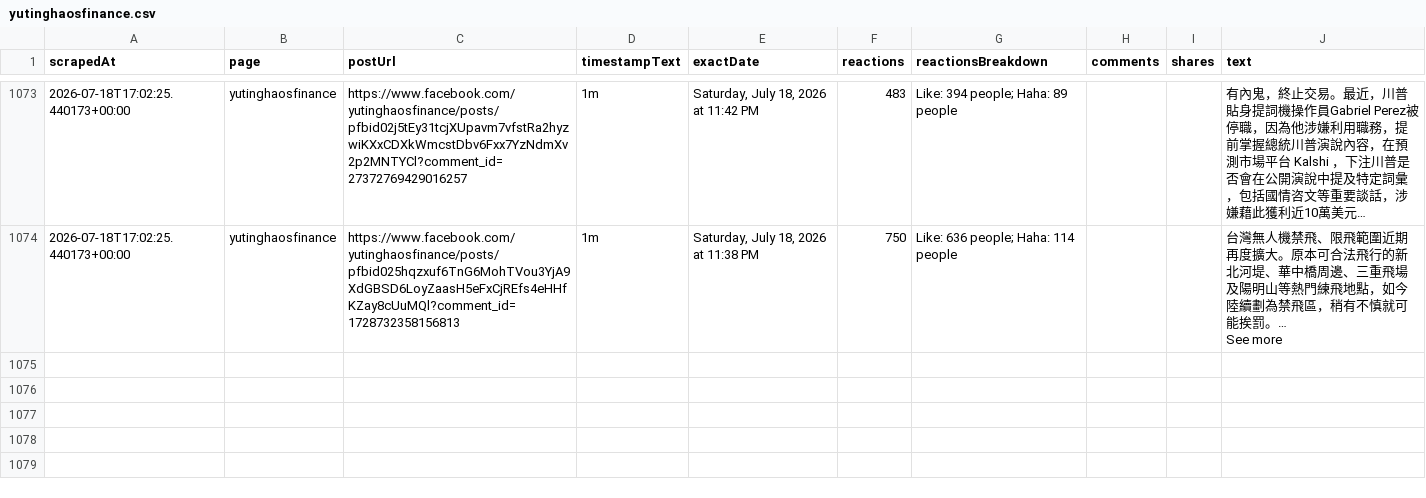
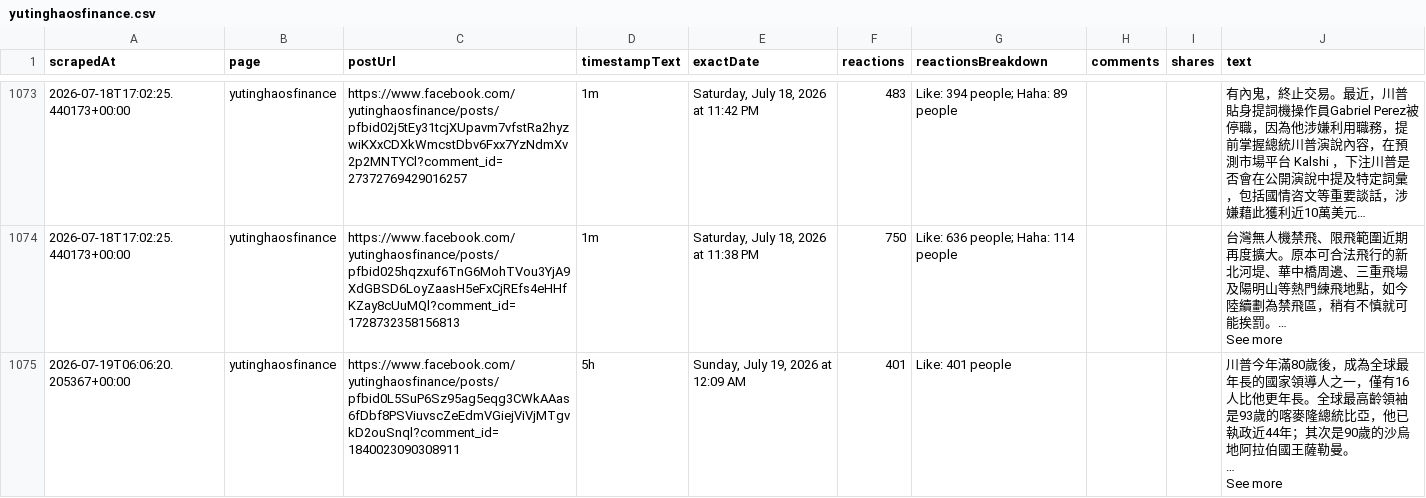
Before and after one commit to elainekaotf/TrendForceDashboard, a CSV file: csv/facebook/yutinghaosfinance.csv, drawn as a sheet; only a part is shown, gaps mark what is left out; long unchanged cells end in …; ↵ is a line break in a cell; the diff names each change by its address in the sheet, - before the commit and + after, or states it on an @@ line.

```diff
--- a/csv/facebook/yutinghaosfinance.csv
+++ b/csv/facebook/yutinghaosfinance.csv
+row 1075: 2026-07-19T06:06:20.205367+00:00 | yutinghaosfinance | https://www.facebook.com/yutinghaosfinance/posts/pfbid0L5SuP6Sz95ag5eqg3CWkAAas6fDbf8PSViuvscZeEdmVGiejViVjMTgvkD2ouSnql?comment_id=1840023090308911 | 5h | Sunday, July 19, 2026 at 12:09 AM | 401 | Like: 401 people |  |  | 川普今年滿80歲後，成為全球最年長的國家領導人之一，僅有16人比他更年長。全球最高齡領袖是93歲的喀麥隆總統比亞，他已執政近44年；其次是90歲的沙烏地阿拉伯國王薩勒曼。 ↵ … ↵ See more
```
Also changed, not shown: csv/facebook/ctee.fans.csv, 2 other files.
